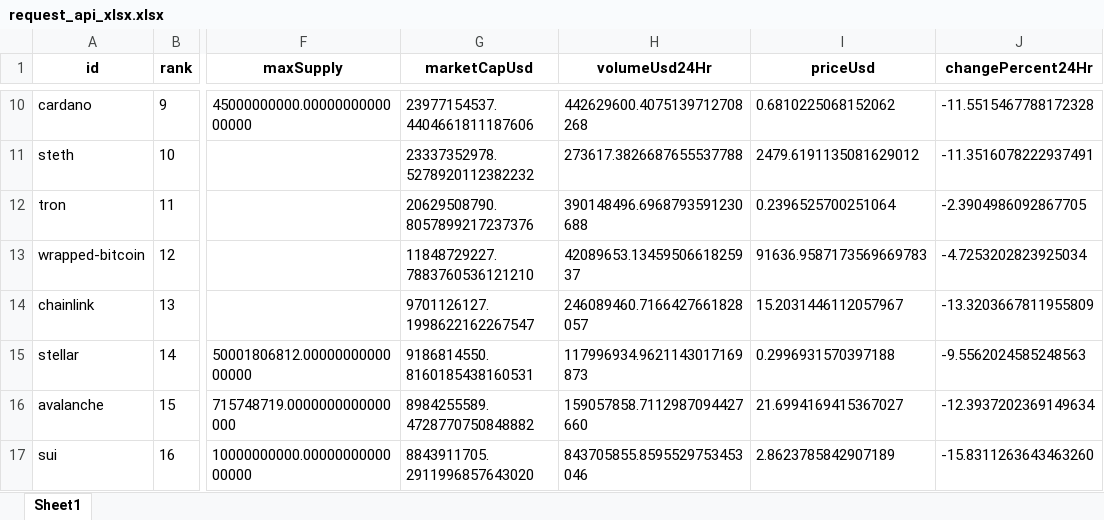
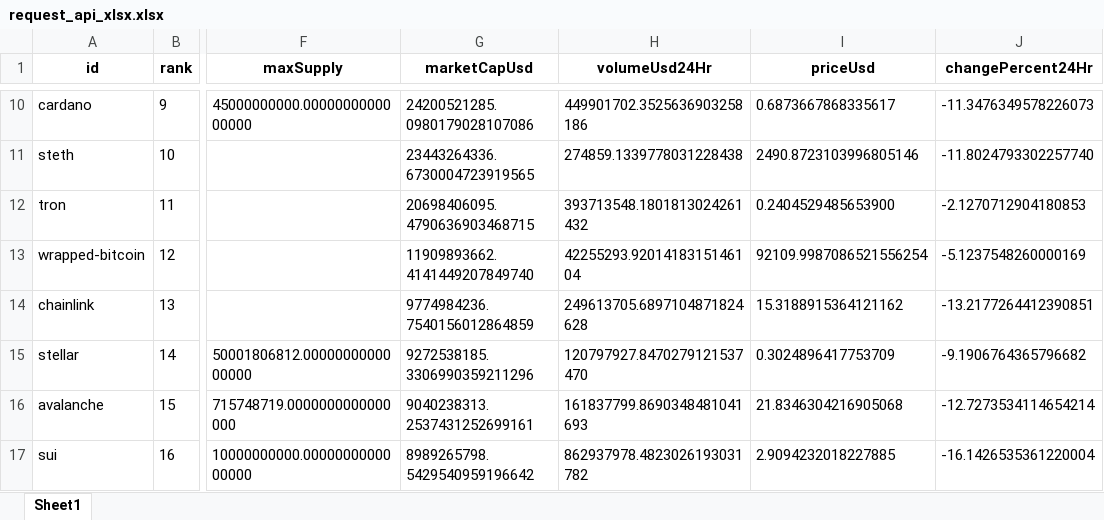
Before and after one commit to gedar1971/bigdata2501_actividad_1, an Excel workbook: src/static/xlsx/request_api_xlsx.xlsx, sheet Sheet1, drawn as a sheet; only a part is shown, gaps mark what is left out; values as stored, in another font and other column widths than the file's, no borders; the diff covers the shown part only; the diff names each change by its address in the sheet, - before the commit and + after, or states it on an @@ line.

```diff
--- a/src/static/xlsx/request_api_xlsx.xlsx (sheet Sheet1)
+++ b/src/static/xlsx/request_api_xlsx.xlsx (sheet Sheet1)
-G10 (marketCapUsd): 23977154537.4404661811187606
+G10 (marketCapUsd): 24200521285.0980179028107086
-H10 (volumeUsd24Hr): 442629600.4075139712708268
+H10 (volumeUsd24Hr): 449901702.3525636903258186
-I10 (priceUsd): 0.6810225068152062
+I10 (priceUsd): 0.6873667868335617
-J10 (changePercent24Hr): -11.5515467788172328
+J10 (changePercent24Hr): -11.3476349578226073
-G11 (marketCapUsd): 23337352978.5278920112382232
+G11 (marketCapUsd): 23443264336.6730004723919565
-H11 (volumeUsd24Hr): 273617.3826687655537788
+H11 (volumeUsd24Hr): 274859.1339778031228438
-I11 (priceUsd): 2479.6191135081629012
+I11 (priceUsd): 2490.8723103996805146
-J11 (changePercent24Hr): -11.3516078222937491
+J11 (changePercent24Hr): -11.8024793302257740
-G12 (marketCapUsd): 20629508790.8057899217237376
+G12 (marketCapUsd): 20698406095.4790636903468715
-H12 (volumeUsd24Hr): 390148496.6968793591230688
+H12 (volumeUsd24Hr): 393713548.1801813024261432
-I12 (priceUsd): 0.2396525700251064
+I12 (priceUsd): 0.2404529485653900
-J12 (changePercent24Hr): -2.3904986092867705
+J12 (changePercent24Hr): -2.1270712904180853
-G13 (marketCapUsd): 11848729227.7883760536121210
+G13 (marketCapUsd): 11909893662.4141449207849740
-H13 (volumeUsd24Hr): 42089653.1345950661825937
+H13 (volumeUsd24Hr): 42255293.9201418315146104
-I13 (priceUsd): 91636.9587173569669783
+I13 (priceUsd): 92109.9987086521556254
-J13 (changePercent24Hr): -4.7253202823925034
+J13 (changePercent24Hr): -5.1237548260000169
-G14 (marketCapUsd): 9701126127.1998622162267547
+G14 (marketCapUsd): 9774984236.7540156012864859
-H14 (volumeUsd24Hr): 246089460.7166427661828057
+H14 (volumeUsd24Hr): 249613705.6897104871824628
-I14 (priceUsd): 15.2031446112057967
+I14 (priceUsd): 15.3188915364121162
-J14 (changePercent24Hr): -13.3203667811955809
+J14 (changePercent24Hr): -13.2177264412390851
-G15 (marketCapUsd): 9186814550.8160185438160531
+G15 (marketCapUsd): 9272538185.3306990359211296
-H15 (volumeUsd24Hr): 117996934.9621143017169873
+H15 (volumeUsd24Hr): 120797927.8470279121537470
-I15 (priceUsd): 0.2996931570397188
+I15 (priceUsd): 0.3024896417753709
-J15 (changePercent24Hr): -9.5562024585248563
+J15 (changePercent24Hr): -9.1906764365796682
-G16 (marketCapUsd): 8984255589.4728770750848882
+G16 (marketCapUsd): 9040238313.2537431252699161
-H16 (volumeUsd24Hr): 159057858.7112987094427660
+H16 (volumeUsd24Hr): 161837799.8690348481041693
-I16 (priceUsd): 21.6994169415367027
+I16 (priceUsd): 21.8346304216905068
-J16 (changePercent24Hr): -12.3937202369149634
+J16 (changePercent24Hr): -12.7273534114654214
-G17 (marketCapUsd): 8843911705.2911996857643020
+G17 (marketCapUsd): 8989265798.5429540959196642
-H17 (volumeUsd24Hr): 843705855.8595529753453046
+H17 (volumeUsd24Hr): 862937978.4823026193031782
-I17 (priceUsd): 2.8623785842907189
+I17 (priceUsd): 2.9094232018227885
-J17 (changePercent24Hr): -15.8311263643463260
+J17 (changePercent24Hr): -16.1426535361220004
```
Also changed, not shown: 3 added rows, 3 removed rows and 359 edited cells elsewhere in this sheet.
